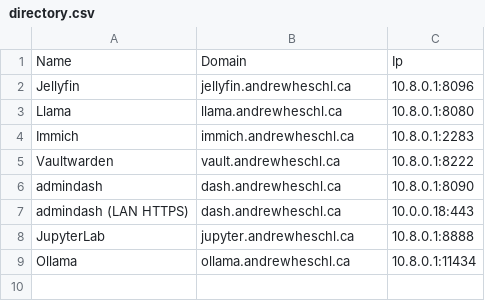
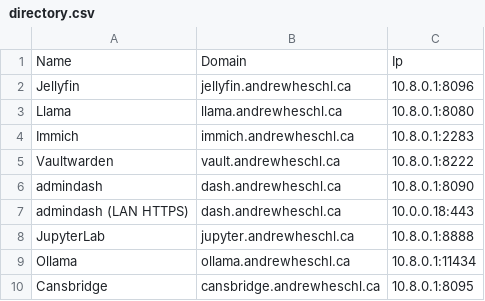
Before and after one commit to aheschl1/dash, a CSV file: directory.csv, drawn as a sheet; the diff names each change by its address in the sheet, - before the commit and + after, or states it on an @@ line.

```diff
--- a/directory.csv
+++ b/directory.csv
+row 10: Cansbridge | cansbridge.andrewheschl.ca | 10.8.0.1:8095
```
Also changed, not shown: 9 other files.
